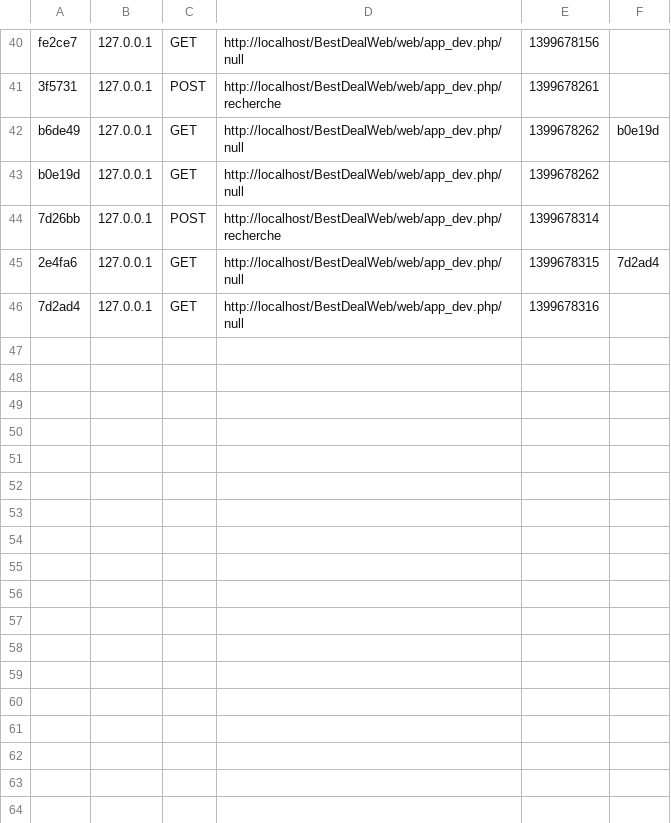
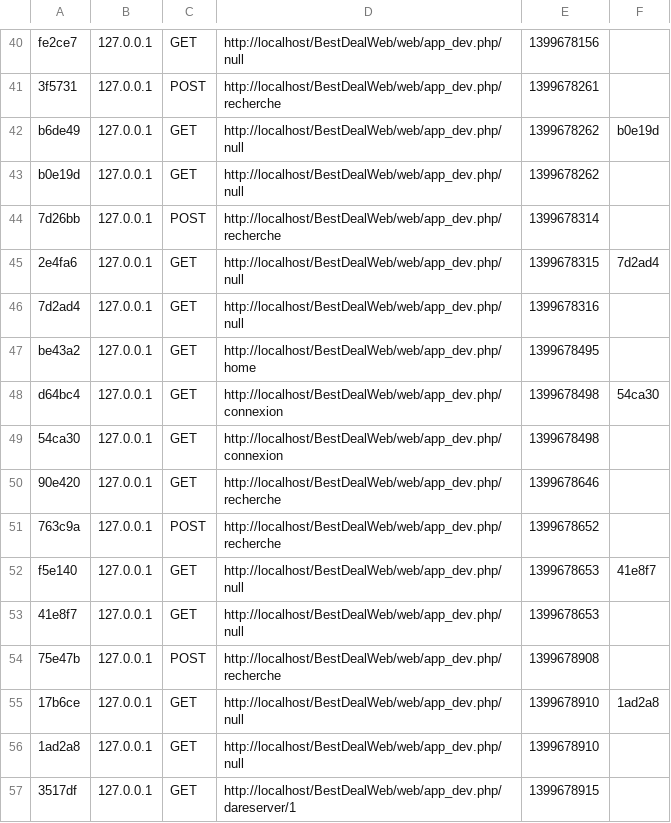
Before and after one commit to abdesselem/BestDealWeb, a CSV file: app/cache/dev/profiler/index.csv, drawn as a sheet; only a part is shown, gaps mark what is left out; the diff names each change by its address in the sheet, - before the commit and + after, or states it on an @@ line.

Commit message:
recherche avancée terminée reservation 50% terminée reservation 60% terminée

```diff
--- a/app/cache/dev/profiler/index.csv
+++ b/app/cache/dev/profiler/index.csv
+row 47: be43a2 | 127.0.0.1 | GET | http://localhost/BestDealWeb/web/app_dev.php/home | 1399678495
+row 48: d64bc4 | 127.0.0.1 | GET | http://localhost/BestDealWeb/web/app_dev.php/connexion | 1399678498 | 54ca30
+row 49: 54ca30 | 127.0.0.1 | GET | http://localhost/BestDealWeb/web/app_dev.php/connexion | 1399678498
+row 50: 90e420 | 127.0.0.1 | GET | http://localhost/BestDealWeb/web/app_dev.php/recherche | 1399678646
+row 51: 763c9a | 127.0.0.1 | POST | http://localhost/BestDealWeb/web/app_dev.php/recherche | 1399678652
+row 52: f5e140 | 127.0.0.1 | GET | http://localhost/BestDealWeb/web/app_dev.php/null | 1399678653 | 41e8f7
+row 53: 41e8f7 | 127.0.0.1 | GET | http://localhost/BestDealWeb/web/app_dev.php/null | 1399678653
+row 54: 75e47b | 127.0.0.1 | POST | http://localhost/BestDealWeb/web/app_dev.php/recherche | 1399678908
+row 55: 17b6ce | 127.0.0.1 | GET | http://localhost/BestDealWeb/web/app_dev.php/null | 1399678910 | 1ad2a8
+row 56: 1ad2a8 | 127.0.0.1 | GET | http://localhost/BestDealWeb/web/app_dev.php/null | 1399678910
+row 57: 3517df | 127.0.0.1 | GET | http://localhost/BestDealWeb/web/app_dev.php/dareserver/1 | 1399678915
```
Also changed, not shown: 18 other files.
